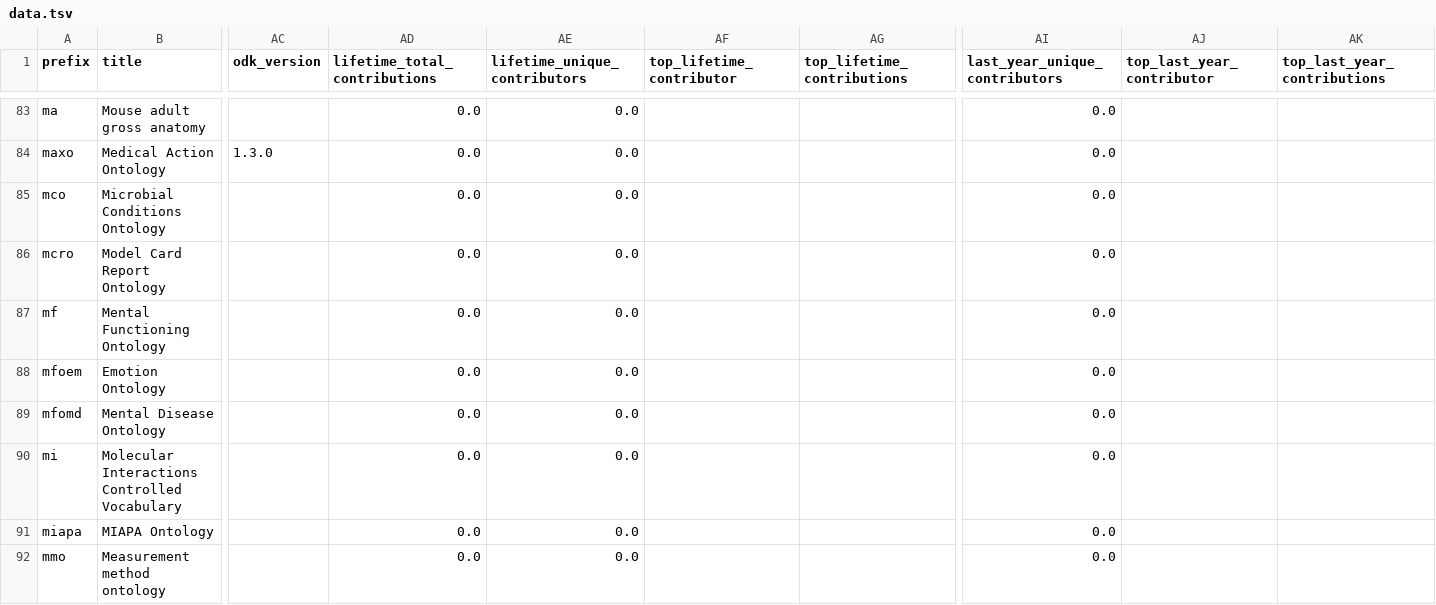
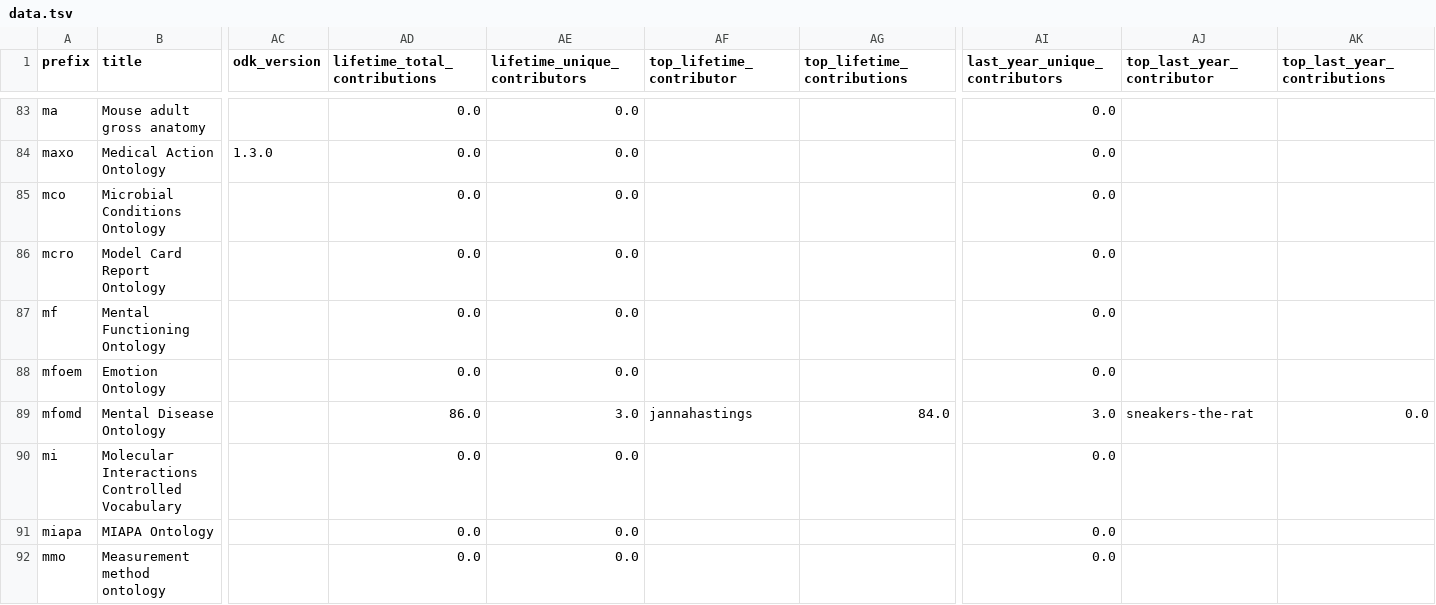
Before and after one commit to cthoyt/obo-community-health, a TSV file: data/data.tsv, drawn as a sheet; only a part is shown, gaps mark what is left out; the diff covers the shown part only; the diff names each change by its address in the sheet, - before the commit and + after, or states it on an @@ line.

```diff
--- a/data/data.tsv
+++ b/data/data.tsv
-AD89 (lifetime_total_contributions): 0.0
+AD89 (lifetime_total_contributions): 86.0
-AE89 (lifetime_unique_contributors): 0.0
+AE89 (lifetime_unique_contributors): 3.0
-AF89 (top_lifetime_contributor): (empty)
+AF89 (top_lifetime_contributor): jannahastings
-AG89 (top_lifetime_contributions): (empty)
+AG89 (top_lifetime_contributions): 84.0
-AI89 (last_year_unique_contributors): 0.0
+AI89 (last_year_unique_contributors): 3.0
-AJ89 (top_last_year_contributor): (empty)
+AJ89 (top_last_year_contributor): sneakers-the-rat
-AK89 (top_last_year_contributions): (empty)
+AK89 (top_last_year_contributions): 0.0
```
Also changed, not shown: 38 edited cells elsewhere in this file, 6 other files.
